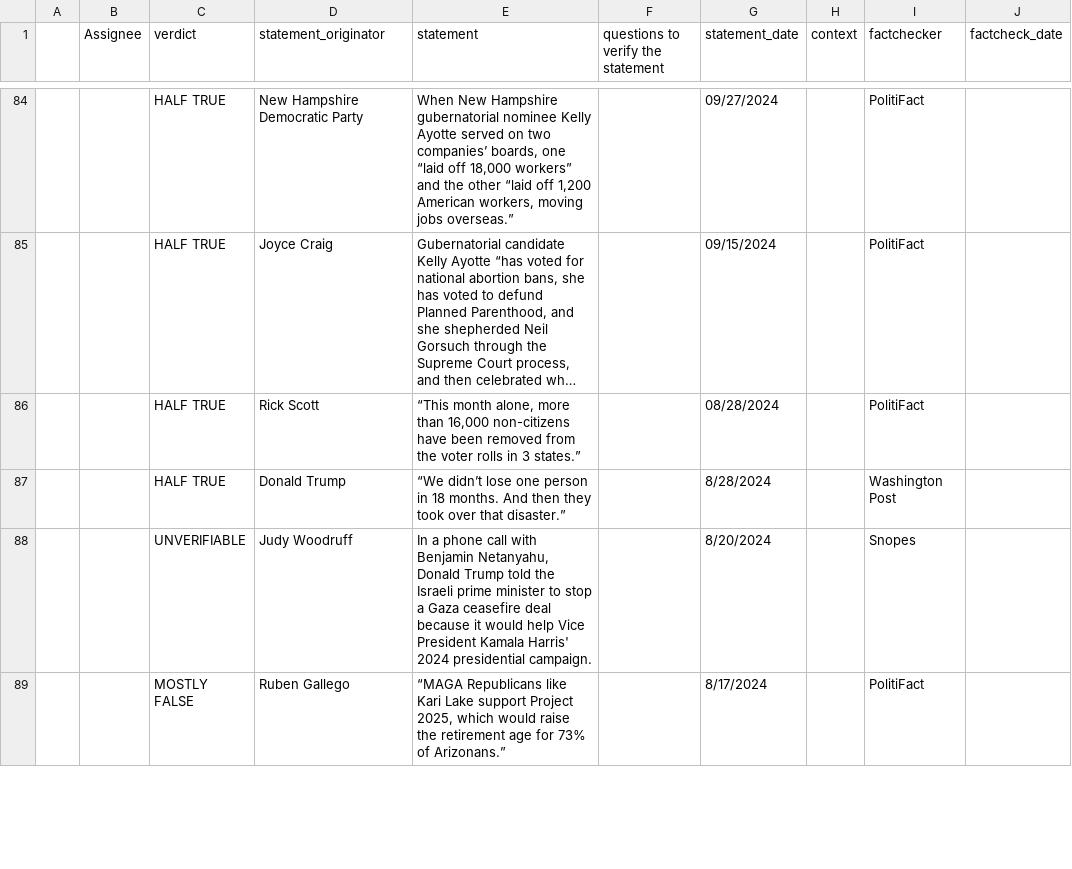
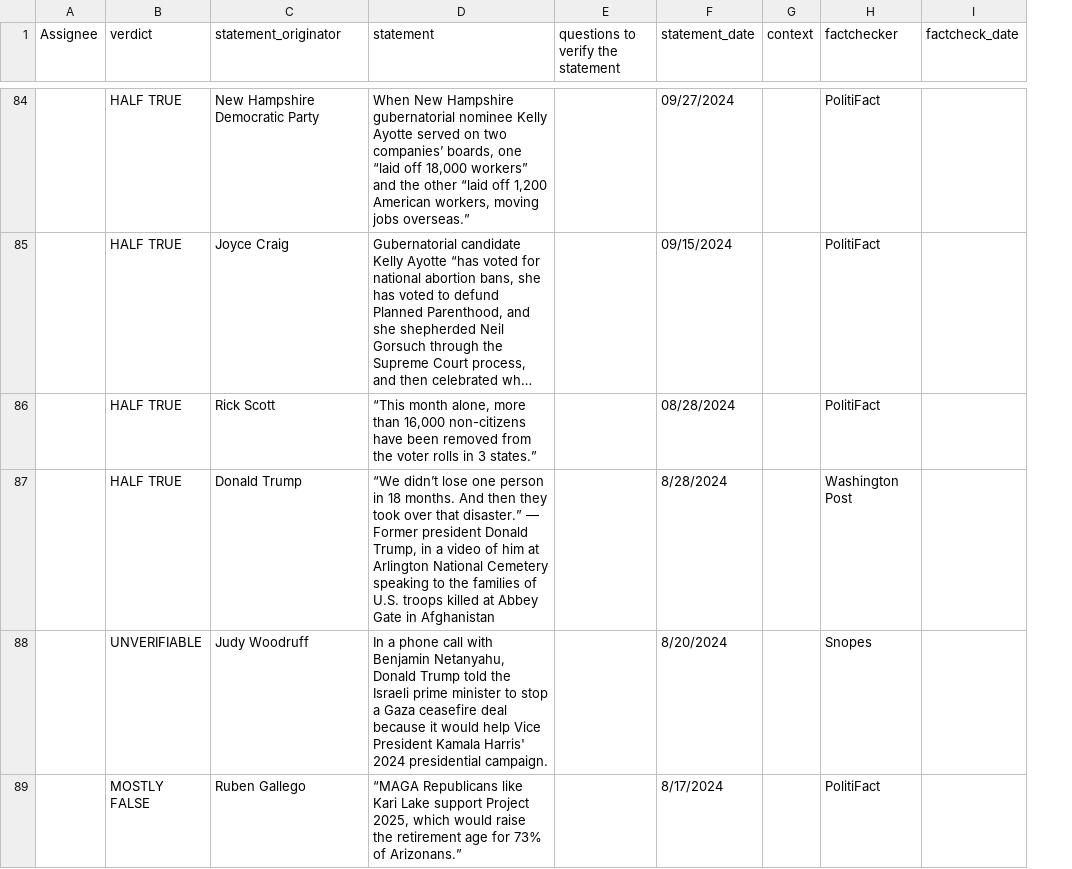
Before and after one commit to shayantist/FACT5, a CSV file: data/pilot_updated_v2.csv, drawn as a sheet; only a part is shown, gaps mark what is left out; long unchanged cells end in …; removed rows and columns are numbered as before the commit, all else as after; the diff covers the shown part only; the diff names each change by its address in the sheet, - before the commit and + after, or states it on an @@ line.

Commit message:
cleaned dataset via disambiguation + improved sourcing
Co-authored-by: Sunny Fang <yf2610@barnard.edu>

```diff
--- a/data/pilot_updated_v2.csv
+++ b/data/pilot_updated_v2.csv
-column A, empty
-D87 (statement): …that disaster.”
+D87 (statement): …that disaster.” — Former president Donald Trump, in a video of him at Arlington National Cemetery speaking to the families of U.S. troops killed at Abbey Gate in Afghanistan
```
Also changed, not shown: 6 edited cells elsewhere in this file.
